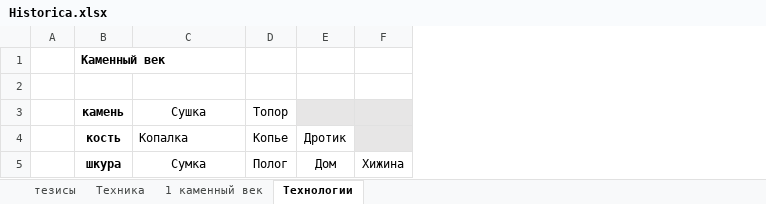
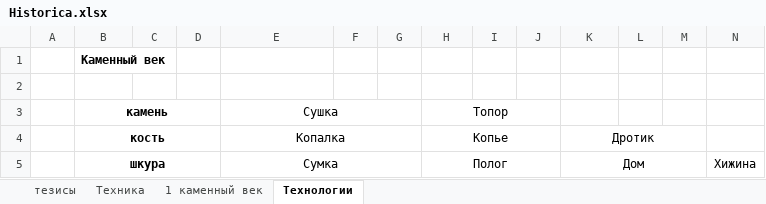
Before and after one commit to OlegZin/Historica, an Excel workbook: src/docs/Historica.xlsx, sheet Технологии, drawn as a sheet; only a part is shown; values as stored, in another font and other column widths than the file's, no borders; addresses are those after the commit; the diff covers the shown part only; the diff names each change by its address in the sheet, - before the commit and + after, or states it on an @@ line.

Commit message:
- доки

```diff
--- a/src/docs/Historica.xlsx (sheet Технологии)
+++ b/src/docs/Historica.xlsx (sheet Технологии)
+column C, empty
+column D, empty
+column F, empty
+column G, empty
+column I, empty
+column J, empty
+column L, empty
+column M, empty
+B3:D3 merged
+E3:G3 merged
+H3:J3 merged
-K3 fill: #E7E6E6
+K3 fill: none
-N3:N4 fill: #E7E6E6
+N3:N4 fill: none
+B4:D4 merged
-E4 alignment: left
+E4 alignment: center
+E4:G4 merged
+H4:J4 merged
+K4:M4 merged
+B5:D5 merged
+E5:G5 merged
+H5:J5 merged
+K5:M5 merged
+N5:P5 merged
```
Also changed, not shown: 1 added row, 1 removed row, 9 added columns, 12 edited cells, cell formats and merged cells elsewhere in this sheet.
